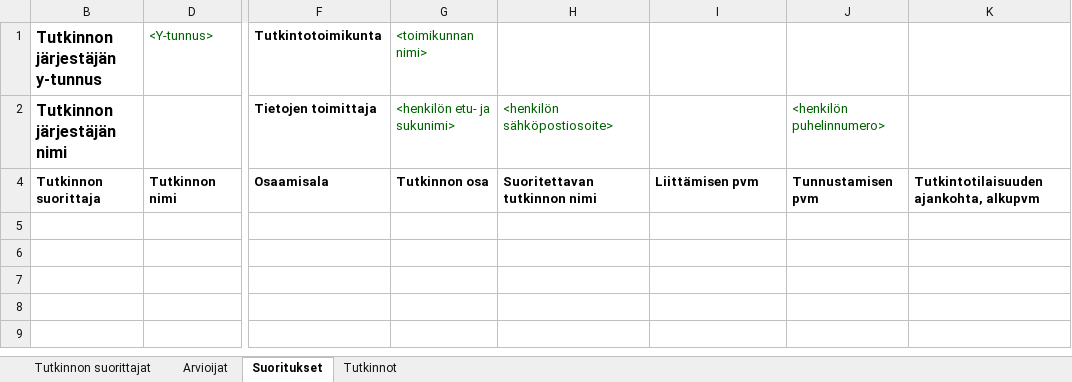
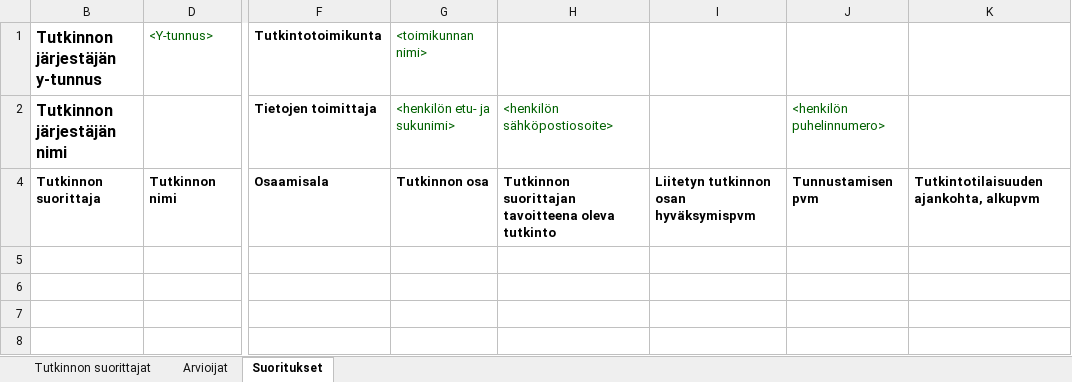
Before and after one commit to Opetushallitus/aitu, an Excel workbook: ttk/resources/tutosat_export_base.xlsx, sheet Suoritukset, drawn as a sheet; only a part is shown, gaps mark what is left out; the shorter side is filled out with more unchanged rows; values as stored, in another font and other column widths than the file's, no borders; the diff names each change by its address in the sheet, - before the commit and + after, or states it on an @@ line.

Commit message:
OPH-1905 infotekstejä päivitetty suoritus excelissä, samoin otsikoita muotoiltu.

```diff
--- a/ttk/resources/tutosat_export_base.xlsx (sheet Suoritukset)
+++ b/ttk/resources/tutosat_export_base.xlsx (sheet Suoritukset)
@@ sheet tab hidden: Tutkinnot @@
-H4: Suoritettavan tutkinnon nimi
+H4: Tutkinnon suorittajan tavoitteena oleva tutkinto
-I4: Liittämisen pvm
+I4: Liitetyn tutkinnon osan hyväksymispvm
```
